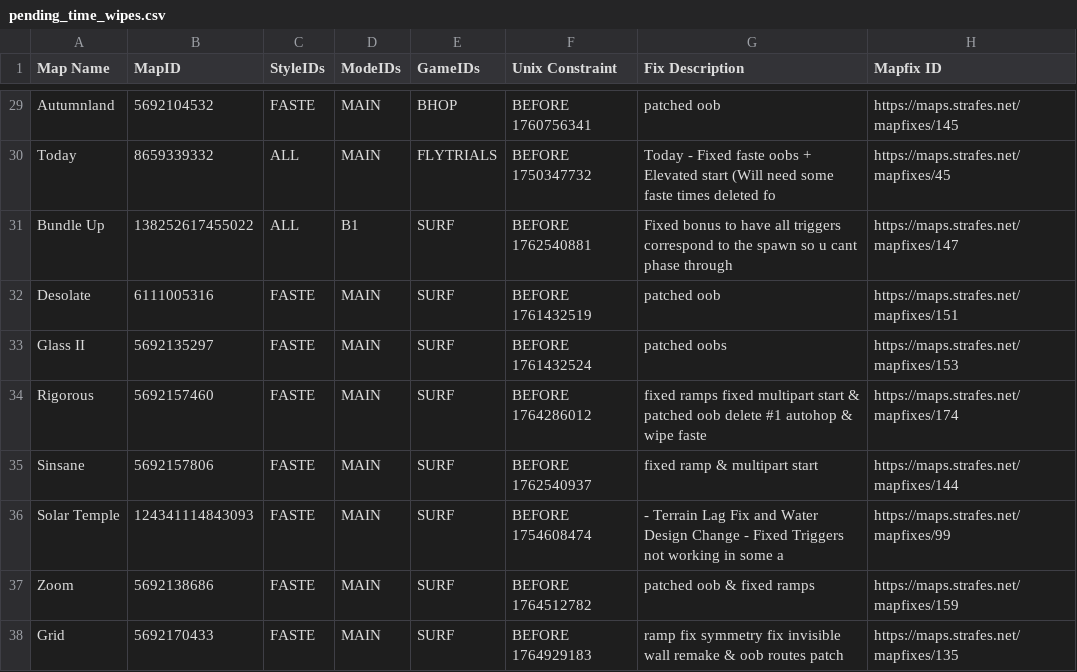
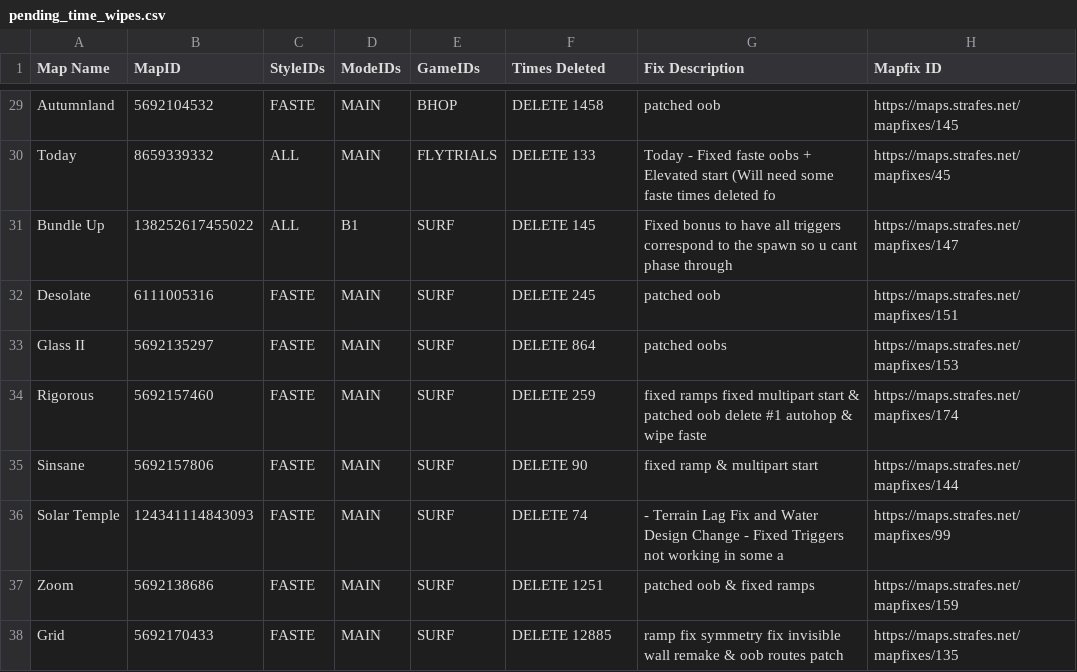
Before and after one commit to StrafesNET/map-tracking, a CSV file: pending_time_wipes.csv, drawn as a sheet; only a part is shown, gaps mark what is left out; the diff covers the shown part only; the diff names each change by its address in the sheet, - before the commit and + after, or states it on an @@ line.

Commit message:
how many times deleted

```diff
--- a/pending_time_wipes.csv
+++ b/pending_time_wipes.csv
-F1: Unix Constraint
+F1: Times Deleted
-F29 (Times Deleted): BEFORE 1760756341
+F29 (Times Deleted): DELETE 1458
-F30 (Times Deleted): BEFORE 1750347732
+F30 (Times Deleted): DELETE 133
-F31 (Times Deleted): BEFORE 1762540881
+F31 (Times Deleted): DELETE 145
-F32 (Times Deleted): BEFORE 1761432519
+F32 (Times Deleted): DELETE 245
-F33 (Times Deleted): BEFORE 1761432524
+F33 (Times Deleted): DELETE 864
-F34 (Times Deleted): BEFORE 1764286012
+F34 (Times Deleted): DELETE 259
-F35 (Times Deleted): BEFORE 1762540937
+F35 (Times Deleted): DELETE 90
-F36 (Times Deleted): BEFORE 1754608474
+F36 (Times Deleted): DELETE 74
-F37 (Times Deleted): BEFORE 1764512782
+F37 (Times Deleted): DELETE 1251
-F38 (Times Deleted): BEFORE 1764929183
+F38 (Times Deleted): DELETE 12885
```
Also changed, not shown: 27 edited cells elsewhere in this file.
